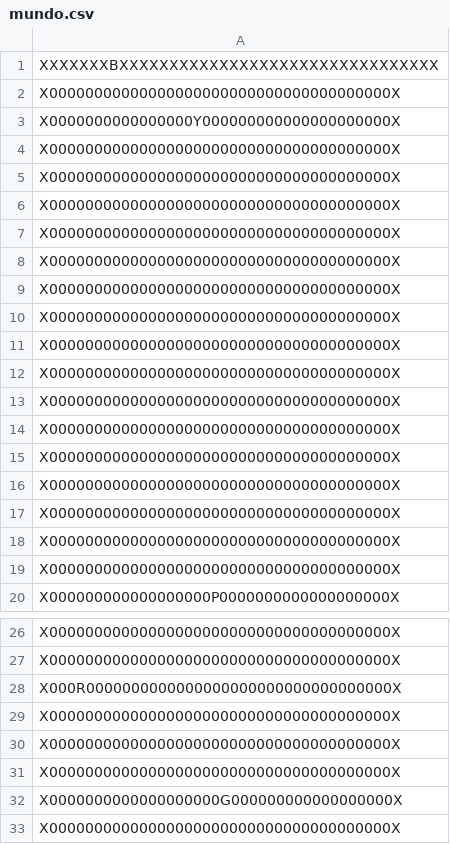
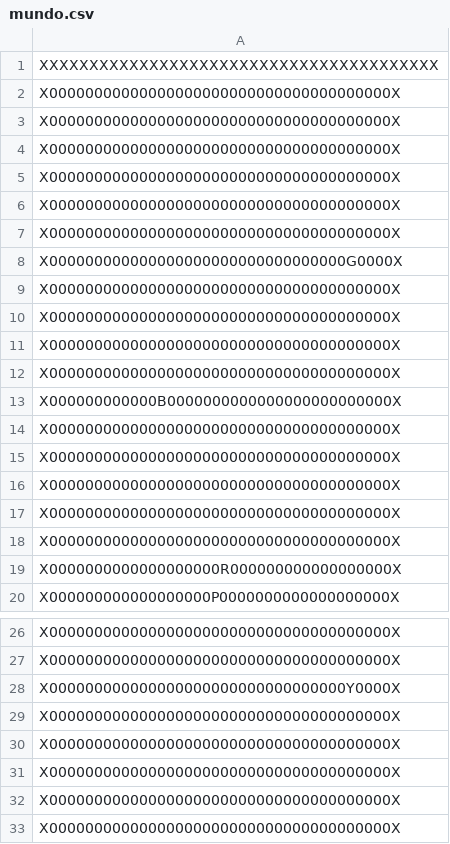
Before and after one commit to sofiawl/PACMANinTheDark, a CSV file: mundo.csv, drawn as a sheet; only a part is shown, gaps mark what is left out; removed rows and columns are numbered as before the commit, all else as after; the diff names each change by its address in the sheet, - before the commit and + after, or states it on an @@ line.

```diff
--- a/mundo.csv
+++ b/mundo.csv
-A1: XXXXXXXBXXXXXXXXXXXXXXXXXXXXXXXXXXXXXXXX
+A1: XXXXXXXXXXXXXXXXXXXXXXXXXXXXXXXXXXXXXXXX
-row 3: X0000000000000000Y000000000000000000000X
+row 8: X000000000000000000000000000000000G0000X
-row 2: X00000000000000000000000000000000000000X
+row 9: X00000000000000000000000000000000000000X
-row 16: X00000000000000000000000000000000000000X
+row 10: X00000000000000000000000000000000000000X
-row 17: X00000000000000000000000000000000000000X
+row 11: X00000000000000000000000000000000000000X
-row 18: X00000000000000000000000000000000000000X
+row 12: X00000000000000000000000000000000000000X
+row 13: X000000000000B0000000000000000000000000X
-A19: X00000000000000000000000000000000000000X
+A19: X0000000000000000000R000000000000000000X
-row 19: X00000000000000000000000000000000000000X
-A28: X000R0000000000000000000000000000000000X
+A28: X000000000000000000000000000000000Y0000X
-A32: X0000000000000000000G000000000000000000X
+A32: X00000000000000000000000000000000000000X
```
Also changed, not shown: 2 other files.
